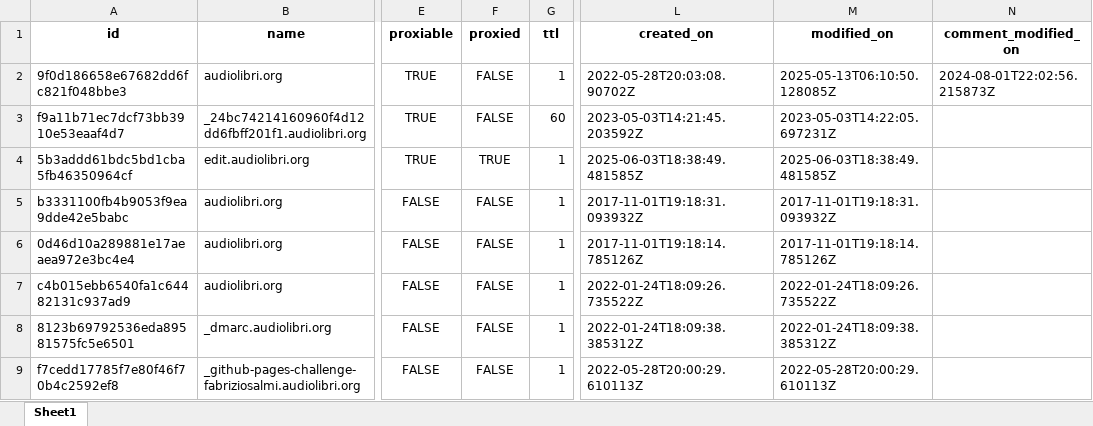
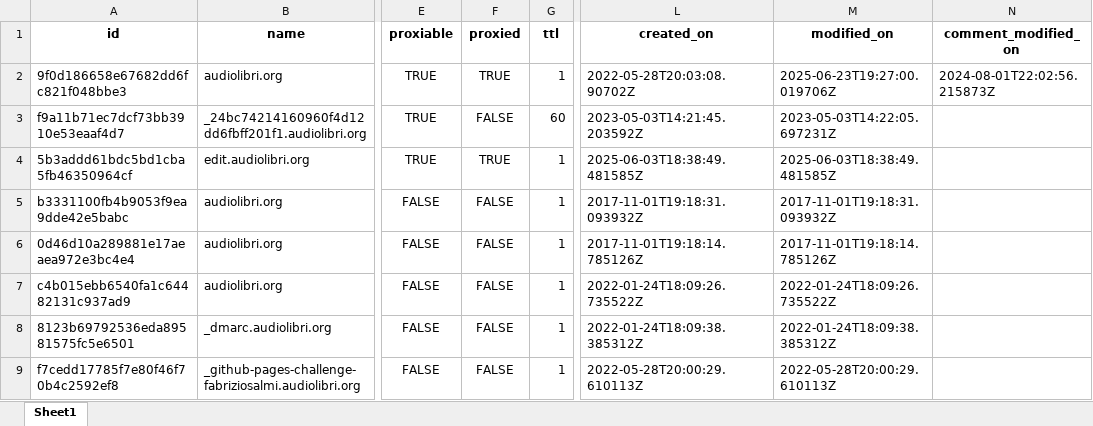
Before and after one commit to fabriziosalmi/cf-box, an Excel workbook: exports/cloudflare_dns_records.xlsx, sheet Sheet1, drawn as a sheet; only a part is shown, gaps mark what is left out; values as stored, in another font and other column widths than the file's, no borders; the diff names each change by its address in the sheet, - before the commit and + after, or states it on an @@ line.

```diff
--- a/exports/cloudflare_dns_records.xlsx (sheet Sheet1)
+++ b/exports/cloudflare_dns_records.xlsx (sheet Sheet1)
-F2 (proxied): FALSE
+F2 (proxied): TRUE
-M2 (modified_on): 2025-05-13T06:10:50.128085Z
+M2 (modified_on): 2025-06-23T19:27:00.019706Z
```
Also changed, not shown: 3 other files.
